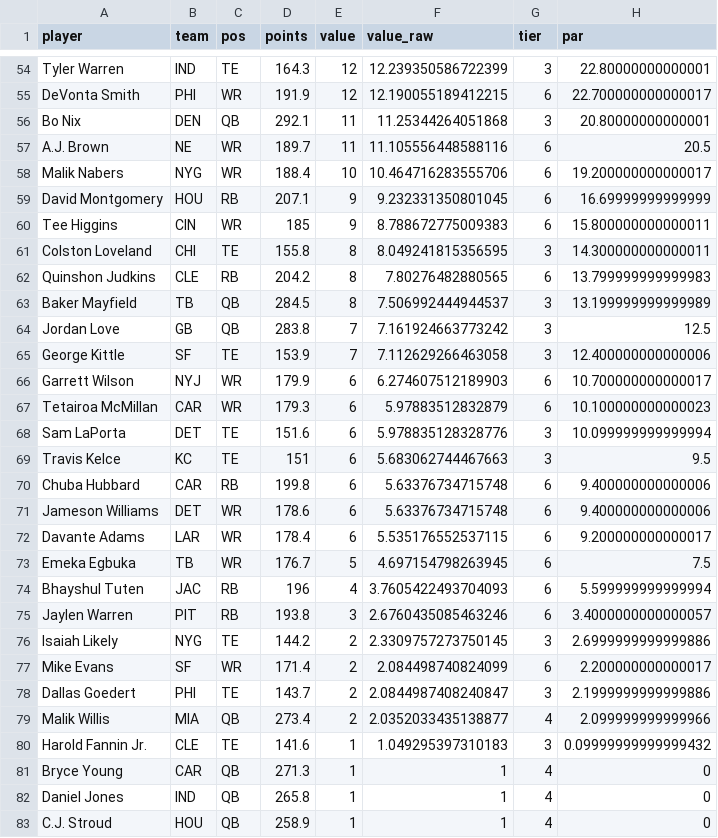
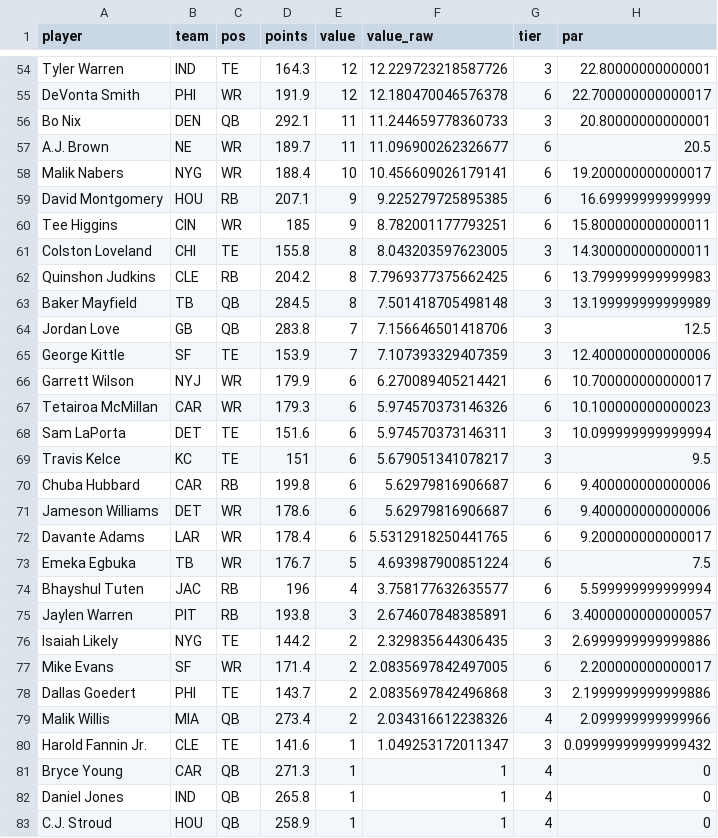
Before and after one commit to mikemartin/fantasy-football-auction-optimizer, a CSV file: data/value_sheet_2026.csv, drawn as a sheet; only a part is shown, gaps mark what is left out; the diff covers the shown part only; the diff names each change by its address in the sheet, - before the commit and + after, or states it on an @@ line.

```diff
--- a/data/value_sheet_2026.csv
+++ b/data/value_sheet_2026.csv
-F54 (value_raw): 12.239350586722399
+F54 (value_raw): 12.229723218587726
-F55 (value_raw): 12.190055189412215
+F55 (value_raw): 12.180470046576378
-F56 (value_raw): 11.25344264051868
+F56 (value_raw): 11.244659778360733
-F57 (value_raw): 11.105556448588116
+F57 (value_raw): 11.096900262326677
-F58 (value_raw): 10.464716283555706
+F58 (value_raw): 10.456609026179141
-F59 (value_raw): 9.232331350801045
+F59 (value_raw): 9.225279725895385
-F60 (value_raw): 8.788672775009383
+F60 (value_raw): 8.782001177793251
-F61 (value_raw): 8.049241815356595
+F61 (value_raw): 8.043203597623005
-F62 (value_raw): 7.80276482880565
+F62 (value_raw): 7.7969377375662425
-F63 (value_raw): 7.506992444944537
+F63 (value_raw): 7.501418705498148
-F64 (value_raw): 7.161924663773242
+F64 (value_raw): 7.156646501418706
-F65 (value_raw): 7.112629266463058
+F65 (value_raw): 7.107393329407359
-F66 (value_raw): 6.274607512189903
+F66 (value_raw): 6.270089405214421
-F67 (value_raw): 5.97883512832879
+F67 (value_raw): 5.974570373146326
-F68 (value_raw): 5.978835128328776
+F68 (value_raw): 5.974570373146311
-F69 (value_raw): 5.683062744467663
+F69 (value_raw): 5.679051341078217
-F70:F71 (value_raw): 5.63376734715748
+F70:F71 (value_raw): 5.62979816906687
-F72 (value_raw): 5.535176552537115
+F72 (value_raw): 5.5312918250441765
-F73 (value_raw): 4.697154798263945
+F73 (value_raw): 4.693987900851224
-F74 (value_raw): 3.7605422493704093
+F74 (value_raw): 3.758177632635577
-F75 (value_raw): 2.6760435085463246
+F75 (value_raw): 2.674607848385891
-F76 (value_raw): 2.3309757273750145
+F76 (value_raw): 2.329835644306435
-F77 (value_raw): 2.084498740824099
+F77 (value_raw): 2.0835697842497005
-F78 (value_raw): 2.0844987408240847
+F78 (value_raw): 2.0835697842496868
-F79 (value_raw): 2.0352033435138877
+F79 (value_raw): 2.034316612238326
-F80 (value_raw): 1.049295397310183
+F80 (value_raw): 1.049253172011347
```
Also changed, not shown: 1 added row, 1 removed row and 58 edited cells elsewhere in this file, data/projections_raw_2026.csv, 1 other file.
